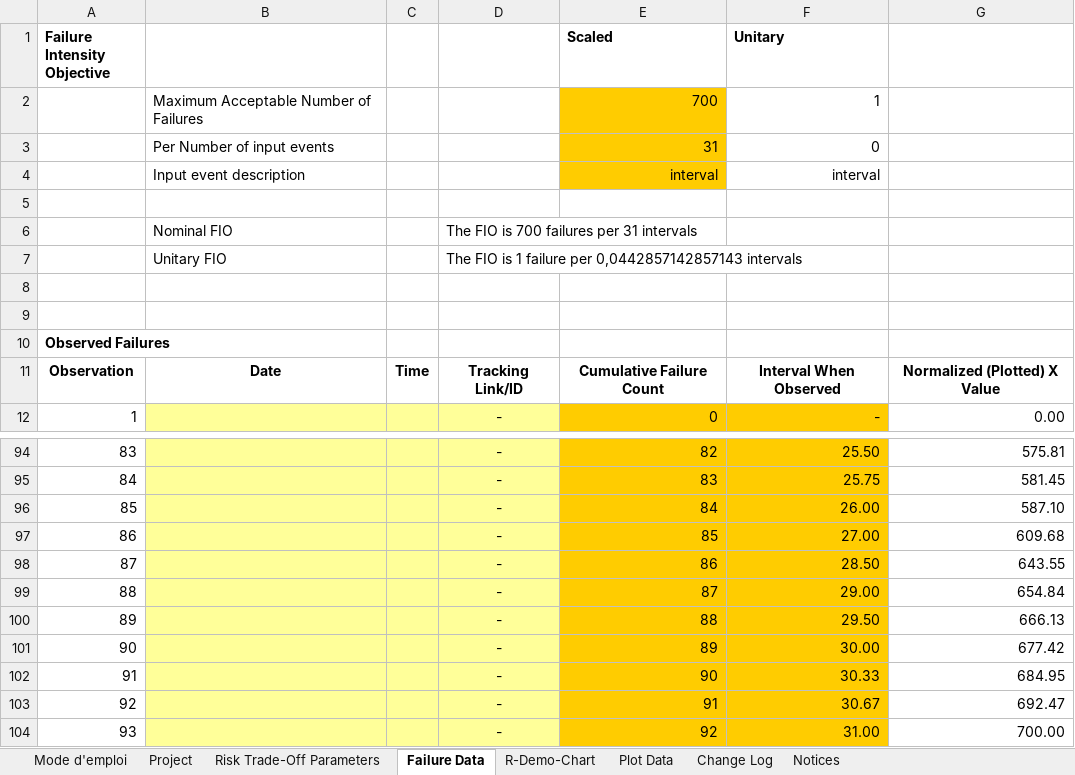
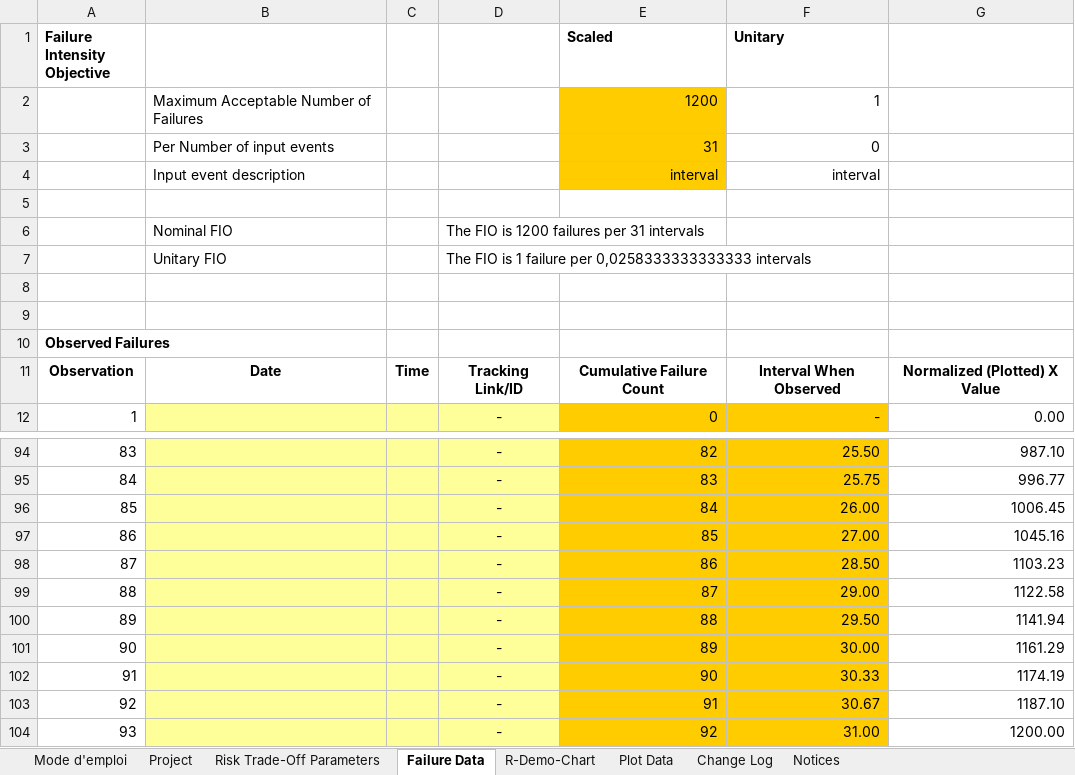
Before and after one commit to SENG637-Group-4/Assignment-5, an Excel workbook: RDC_sheet_part_2.xlsm, sheet Failure Data, drawn as a sheet; only a part is shown, gaps mark what is left out; values as stored, in another font and other column widths than the file's, no borders; conditional formats not drawn; the diff covers the shown part only; the diff names each change by its address in the sheet, - before the commit and + after, or states it on an @@ line.

```diff
--- a/RDC_sheet_part_2.xlsm (sheet Failure Data)
+++ b/RDC_sheet_part_2.xlsm (sheet Failure Data)
-E2 (Scaled): 700
+E2 (Scaled): 1200
-D6: The FIO is 700 failures per 31 intervals
+D6: The FIO is 1200 failures per 31 intervals
-D7: …failure per 0,0442857142857143 intervals
+D7: …failure per 0,0258333333333333 intervals
-G94: 575.81
+G94: 987.10
-G95: 581.45
+G95: 996.77
-G96: 587.10
+G96: 1006.45
-G97: 609.68
+G97: 1045.16
-G98: 643.55
+G98: 1103.23
-G99: 654.84
+G99: 1122.58
-G100: 666.13
+G100: 1141.94
-G101: 677.42
+G101: 1161.29
-G102: 684.95
+G102: 1174.19
-G103: 692.47
+G103: 1187.10
-G104: 700.00
+G104: 1200.00
```
Also changed, not shown: 81 edited cells elsewhere in this sheet, sheet Plot Data, sheet R-Demo-Chart, formulas that keep their value, charts or pictures.
